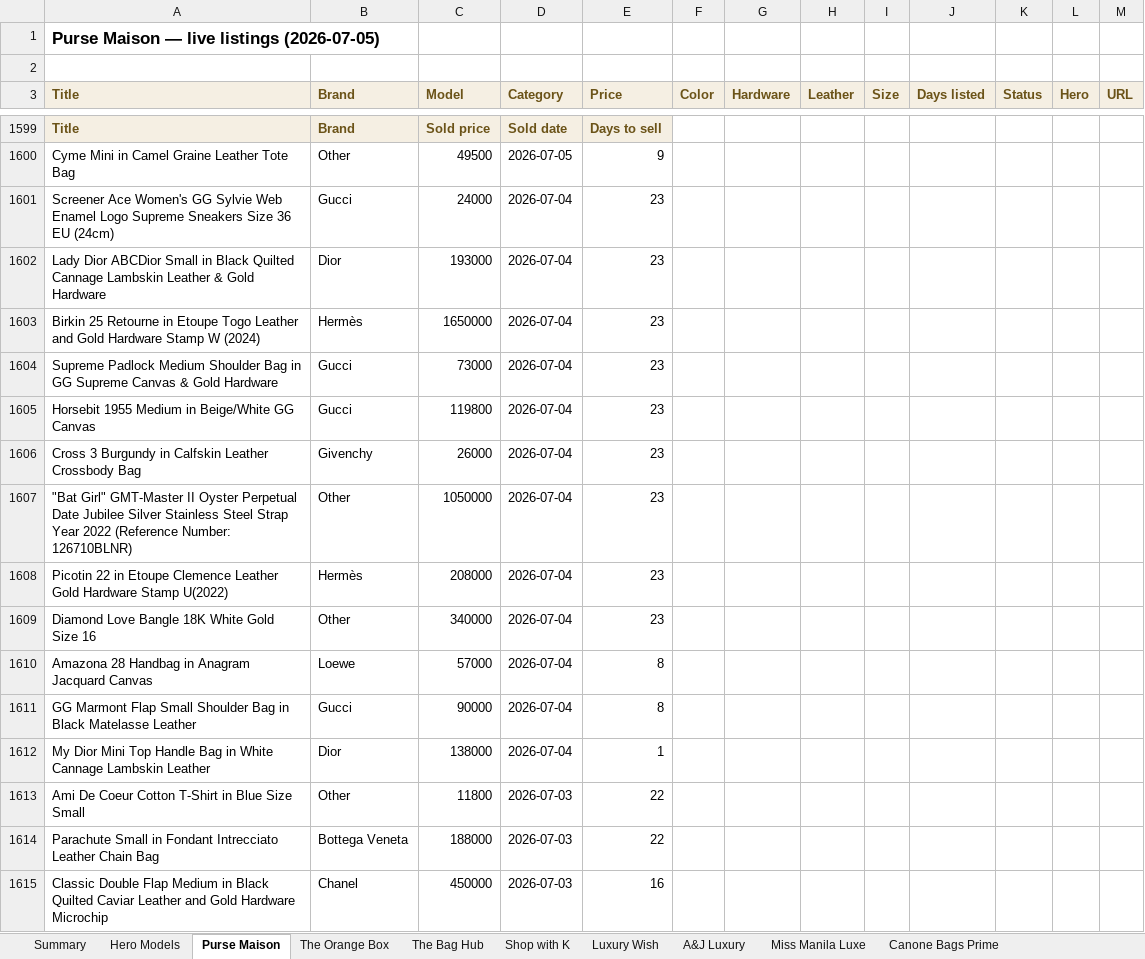
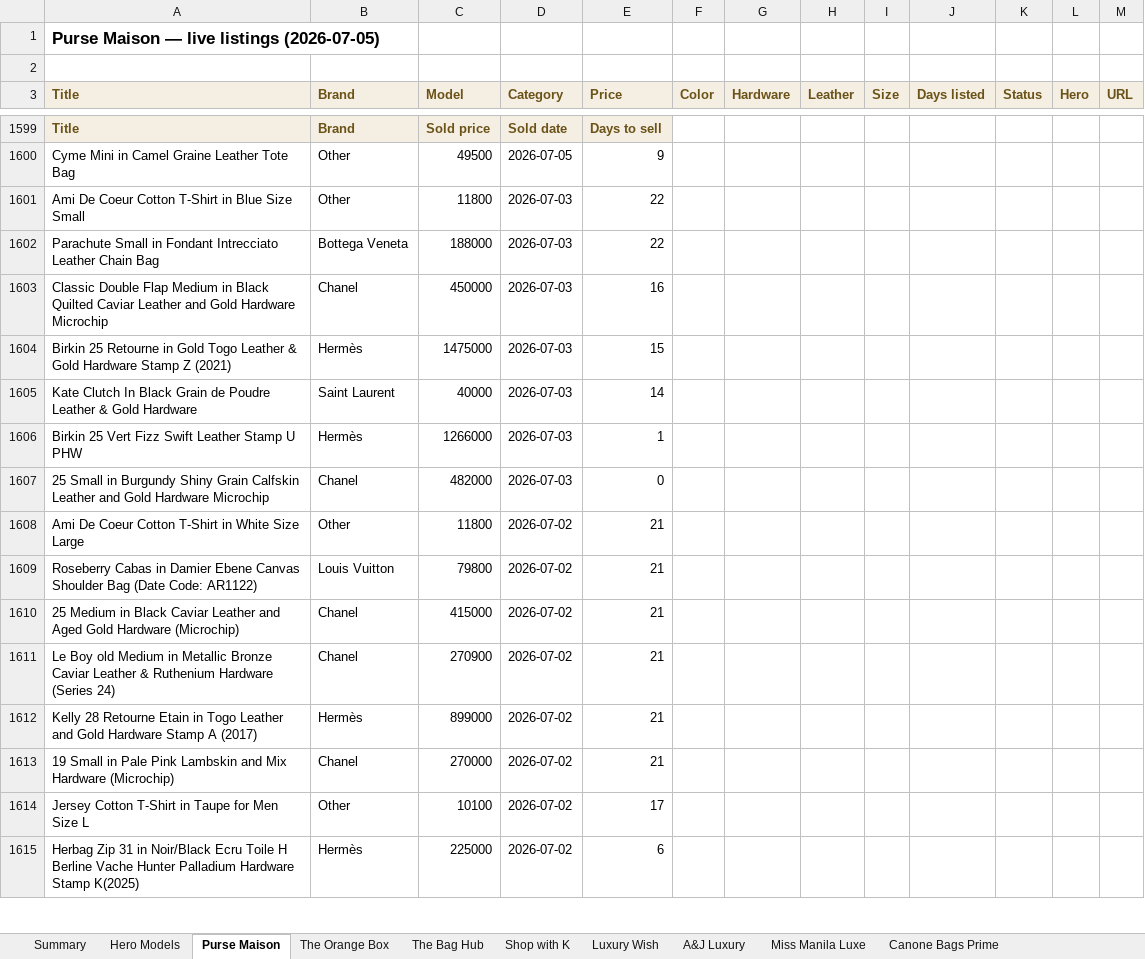
Before and after one commit to rbbincal-cpu/bag-intel, an Excel workbook: exports/bag-intel-2026-07-05.xlsx, sheet Purse Maison, drawn as a sheet; only a part is shown, gaps mark what is left out; the shorter side is filled out with more unchanged rows; values as stored, in another font and other column widths than the file's, no borders; removed rows and columns are numbered as before the commit, all else as after; the diff covers the shown part only; the diff names each change by its address in the sheet, - before the commit and + after, or states it on an @@ line.

```diff
--- a/exports/bag-intel-2026-07-05.xlsx (sheet Purse Maison)
+++ b/exports/bag-intel-2026-07-05.xlsx (sheet Purse Maison)
-row 1601: Screener Ace Women's GG Sylvie Web Enamel Logo Supreme Sneakers Size 36 EU (24cm) | Gucci | 24000 | 2026-07-04 | 23
-row 1602: Lady Dior ABCDior Small in Black Quilted Cannage Lambskin Leather & Gold Hardware | Dior | 193000 | 2026-07-04 | 23
-row 1603: Birkin 25 Retourne in Etoupe Togo Leather and Gold Hardware Stamp W (2024) | Hermès | 1650000 | 2026-07-04 | 23
-row 1604: Supreme Padlock Medium Shoulder Bag in GG Supreme Canvas & Gold Hardware | Gucci | 73000 | 2026-07-04 | 23
-row 1605: Horsebit 1955 Medium in Beige/White GG Canvas | Gucci | 119800 | 2026-07-04 | 23
-row 1606: Cross 3 Burgundy in Calfskin Leather Crossbody Bag | Givenchy | 26000 | 2026-07-04 | 23
-row 1607: "Bat Girl" GMT-Master II Oyster Perpetual Date Jubilee Silver Stainless Steel Strap Year 2022 (Reference Number: 126710BLNR) | Other | 1050000 | 2026-07-04 | 23
-row 1608: Picotin 22 in Etoupe Clemence Leather Gold Hardware Stamp U(2022) | Hermès | 208000 | 2026-07-04 | 23
-row 1609: Diamond Love Bangle 18K White Gold Size 16 | Other | 340000 | 2026-07-04 | 23
-row 1610: Amazona 28 Handbag in Anagram Jacquard Canvas | Loewe | 57000 | 2026-07-04 | 8
-row 1611: GG Marmont Flap Small Shoulder Bag in Black Matelasse Leather | Gucci | 90000 | 2026-07-04 | 8
-row 1612: My Dior Mini Top Handle Bag in White Cannage Lambskin Leather | Dior | 138000 | 2026-07-04 | 1
```
Also changed, not shown: 12 added rows elsewhere in this sheet, sheet Summary, sheet Hero Models, 3 other files.
